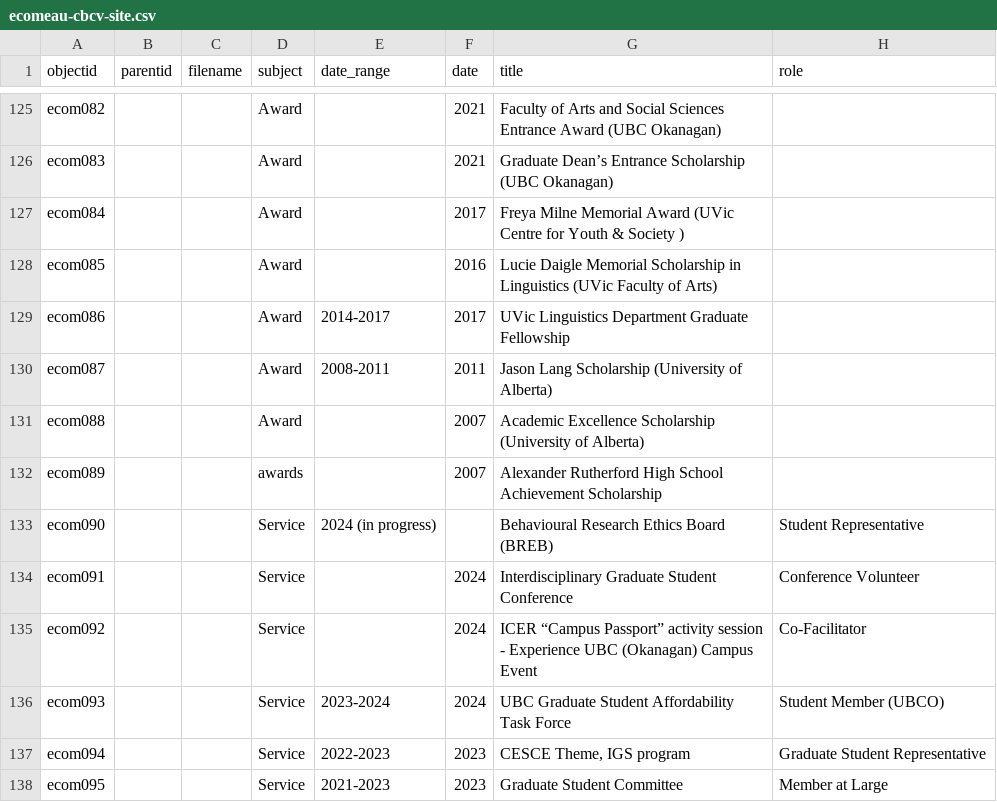
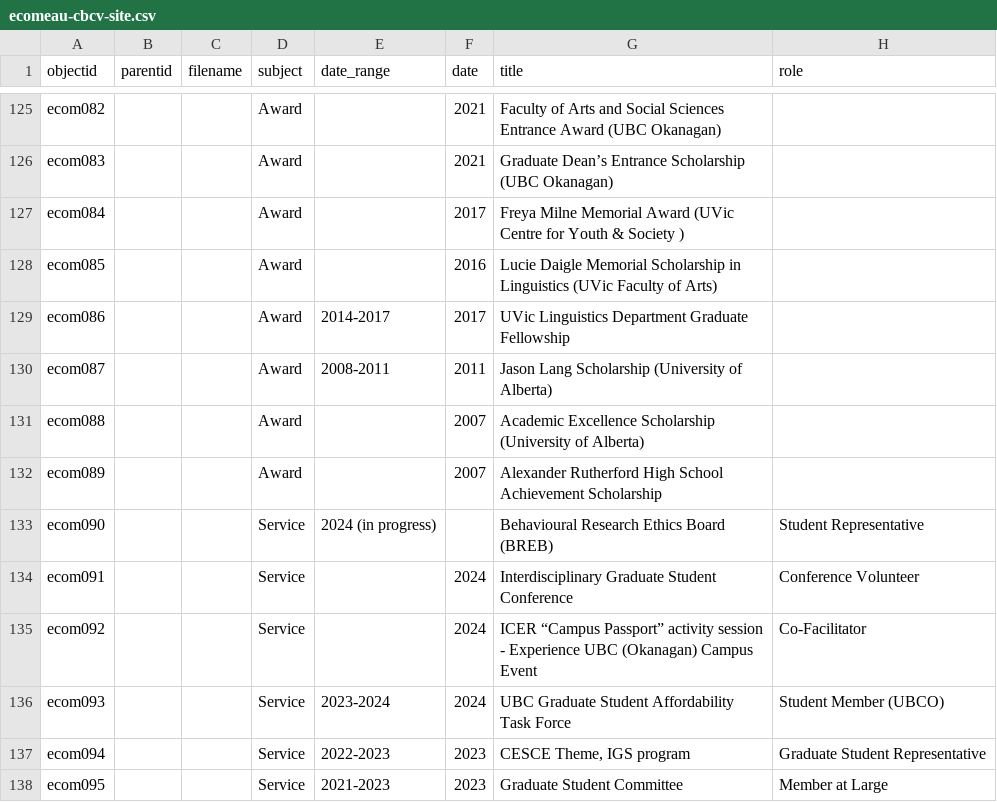
Before and after one commit to emilycomeau/media-cv, a CSV file: _data/ecomeau-cbcv-site.csv, drawn as a sheet; only a part is shown, gaps mark what is left out; the diff names each change by its address in the sheet, - before the commit and + after, or states it on an @@ line.

Commit message:
Update spelling of award subject in ecomeau-cbcv-site.csv

```diff
--- a/_data/ecomeau-cbcv-site.csv
+++ b/_data/ecomeau-cbcv-site.csv
-D132 (subject): awards
+D132 (subject): Award
```
